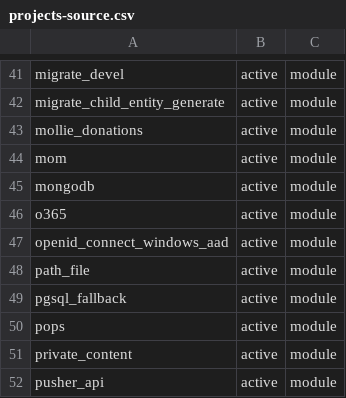
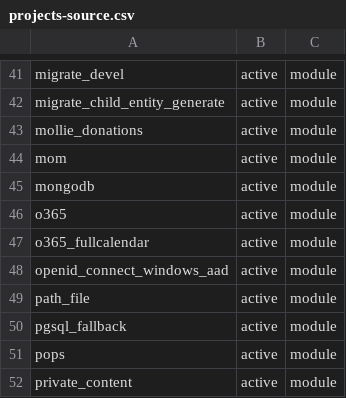
Before and after one commit to batigolix/finalist-contrib, a CSV file: projects-source.csv, drawn as a sheet; only a part is shown, gaps mark what is left out; the shorter side is filled out with more unchanged rows.

Commit message:
projects-source.csv edited online with Bitbucket

```diff
--- a/projects-source.csv
+++ b/projects-source.csv
@@ -46,2 +46,3 @@ mongodb,active,module
 o365,active,module
+o365_fullcalendar,active,module
 openid_connect_windows_aad,active,module
```
